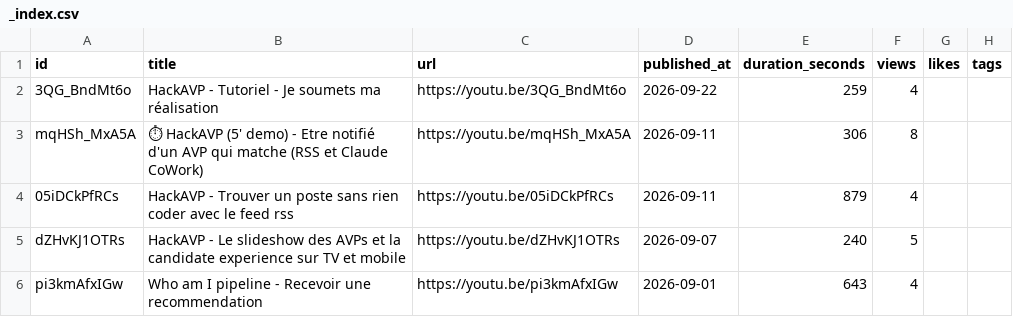
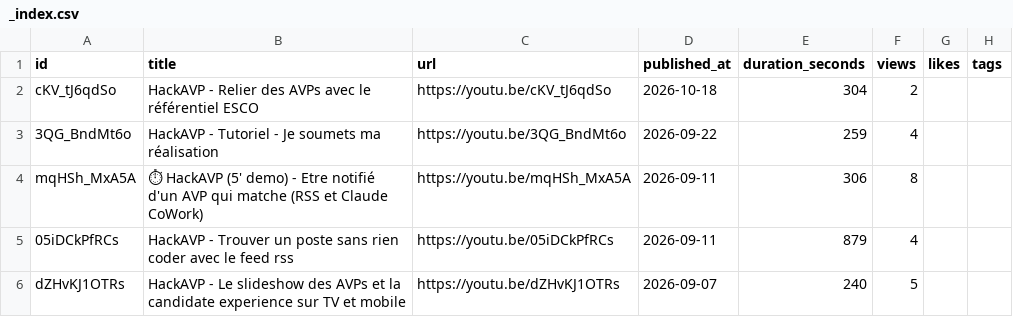
Before and after one commit to adriens/whoami, a CSV file: data/youtube/devops-lab/_index.csv, drawn as a sheet; only a part is shown; the shorter side is filled out with more unchanged rows.

```diff
--- a/data/youtube/devops-lab/_index.csv
+++ b/data/youtube/devops-lab/_index.csv
@@ -1,2 +1,3 @@
 id,title,url,published_at,duration_seconds,views,likes,tags
+cKV_tJ6qdSo,"HackAVP - Relier des AVPs avec le référentiel ESCO",https://youtu.be/cKV_tJ6qdSo,2026-10-18,304,2,,
 3QG_BndMt6o,"HackAVP - Tutoriel  - Je soumets ma réalisation",https://youtu.be/3QG_BndMt6o,2026-09-22,259,4,,
```
Also changed, not shown: 2 other files.
